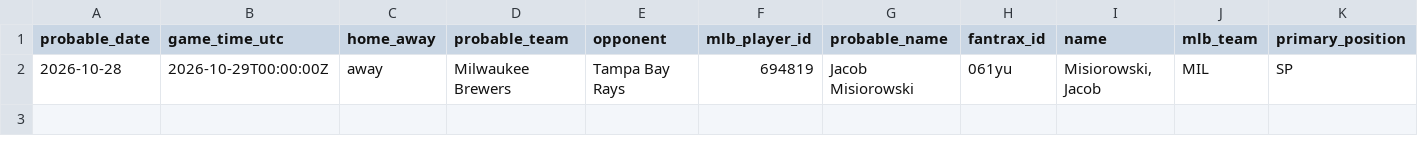
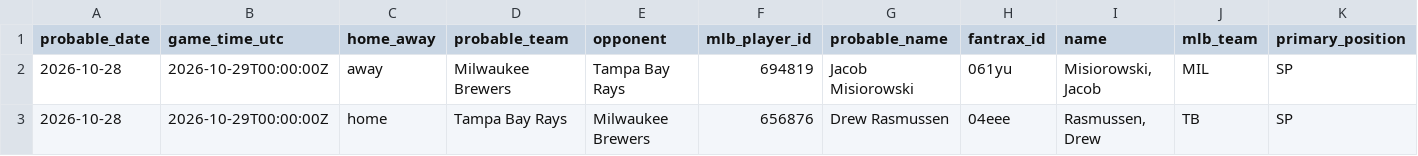
Before and after one commit to youtube-dinner/baseball_analytics, a CSV file: outputs/fantrax_export/fantrax_probable_starters_all_tomorrow_latest.csv, drawn as a sheet; only a part is shown; rows hold the shown columns only; the diff names each change by its address in the sheet, - before the commit and + after, or states it on an @@ line.

```diff
--- a/outputs/fantrax_export/fantrax_probable_starters_all_tomorrow_latest.csv
+++ b/outputs/fantrax_export/fantrax_probable_starters_all_tomorrow_latest.csv
+row 3: 2026-10-28 | 2026-10-29T00:00:00Z | home | Tampa Bay Rays | Milwaukee Brewers | 656876 | Drew Rasmussen | 04eee | Rasmussen, Drew | TB | SP
```
Also changed, not shown: outputs/fantasy_baseball_analytics/free_agent_hitters.csv, outputs/fantasy_baseball_analytics/free_agent_pitchers.csv, 11 other files.
